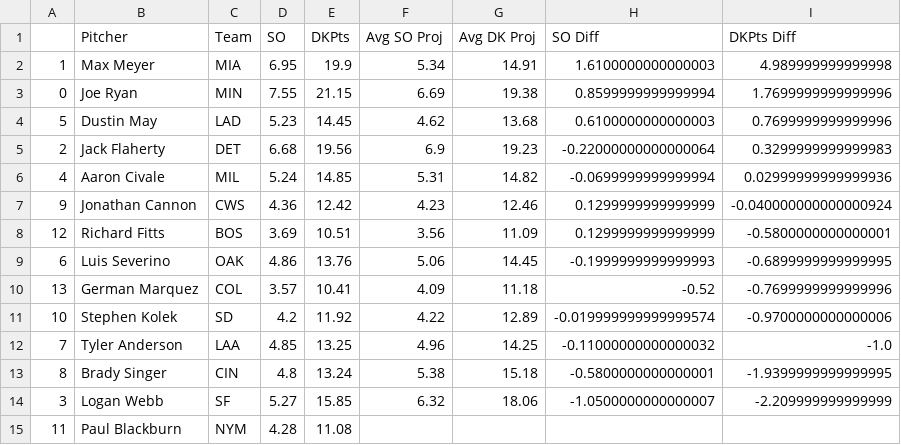
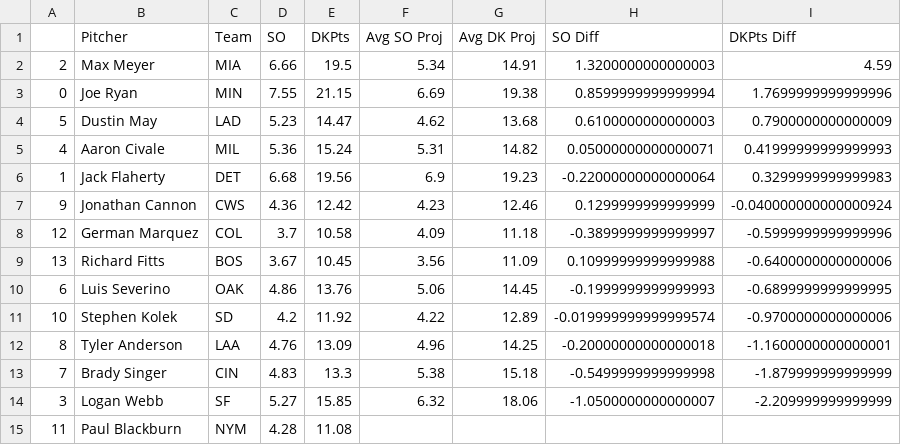
Before and after one commit to JonPGH/slateProj, a CSV file: Data/vsAvg_Pitch.csv, drawn as a sheet.

```diff
--- a/Data/vsAvg_Pitch.csv
+++ b/Data/vsAvg_Pitch.csv
@@ -1,14 +1,14 @@
 ,Pitcher,Team,SO,DKPts,Avg SO Proj,Avg DK Proj,SO Diff,DKPts Diff
-1,Max Meyer,MIA,6.95,19.9,5.34,14.91,1.6100000000000003,4.989999999999998
+2,Max Meyer,MIA,6.66,19.5,5.34,14.91,1.3200000000000003,4.59
 0,Joe Ryan,MIN,7.55,21.15,6.69,19.38,0.8599999999999994,1.7699999999999996
-5,Dustin May,LAD,5.23,14.45,4.62,13.68,0.6100000000000003,0.7699999999999996
-2,Jack Flaherty,DET,6.68,19.56,6.9,19.23,-0.22000000000000064,0.3299999999999983
-4,Aaron Civale,MIL,5.24,14.85,5.31,14.82,-0.0699999999999994,0.02999999999999936
+5,Dustin May,LAD,5.23,14.47,4.62,13.68,0.6100000000000003,0.7900000000000009
+4,Aaron Civale,MIL,5.36,15.24,5.31,14.82,0.05000000000000071,0.41999999999999993
+1,Jack Flaherty,DET,6.68,19.56,6.9,19.23,-0.22000000000000064,0.3299999999999983
 9,Jonathan Cannon,CWS,4.36,12.42,4.23,12.46,0.1299999999999999,-0.040000000000000924
-12,Richard Fitts,BOS,3.69,10.51,3.56,11.09,0.1299999999999999,-0.5800000000000001
+12,German Marquez,COL,3.7,10.58,4.09,11.18,-0.3899999999999997,-0.5999999999999996
+13,Richard Fitts,BOS,3.67,10.45,3.56,11.09,0.10999999999999988,-0.6400000000000006
 6,Luis Severino,OAK,4.86,13.76,5.06,14.45,-0.1999999999999993,-0.6899999999999995
-13,German Marquez,COL,3.57,10.41,4.09,11.18,-0.52,-0.7699999999999996
 10,Stephen Kolek,SD,4.2,11.92,4.22,12.89,-0.019999999999999574,-0.9700000000000006
-7,Tyler Anderson,LAA,4.85,13.25,4.96,14.25,-0.11000000000000032,-1.0
-8,Brady Singer,CIN,4.8,13.24,5.38,15.18,-0.5800000000000001,-1.9399999999999995
+8,Tyler Anderson,LAA,4.76,13.09,4.96,14.25,-0.20000000000000018,-1.1600000000000001
+7,Brady Singer,CIN,4.83,13.3,5.38,15.18,-0.5499999999999998,-1.879999999999999
 3,Logan Webb,SF,5.27,15.85,6.32,18.06,-1.0500000000000007,-2.209999999999999
```
Also changed, not shown: Data/Tableau_DailyHitterProj.csv, Data/hitterData.csv, 8 other files.
